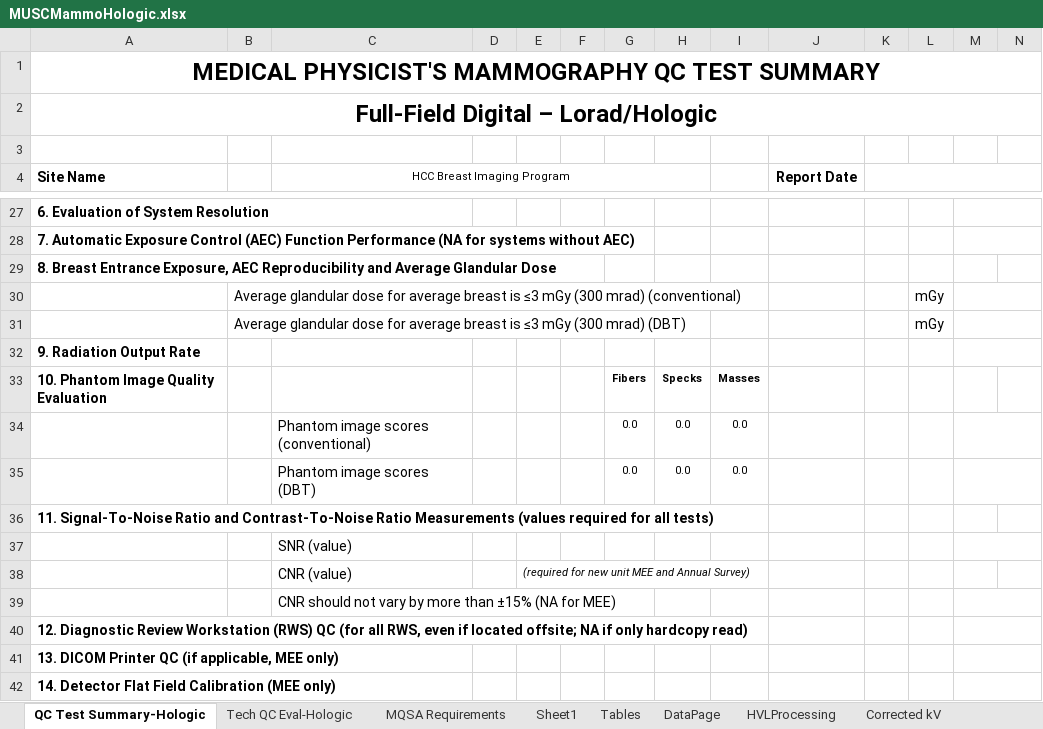
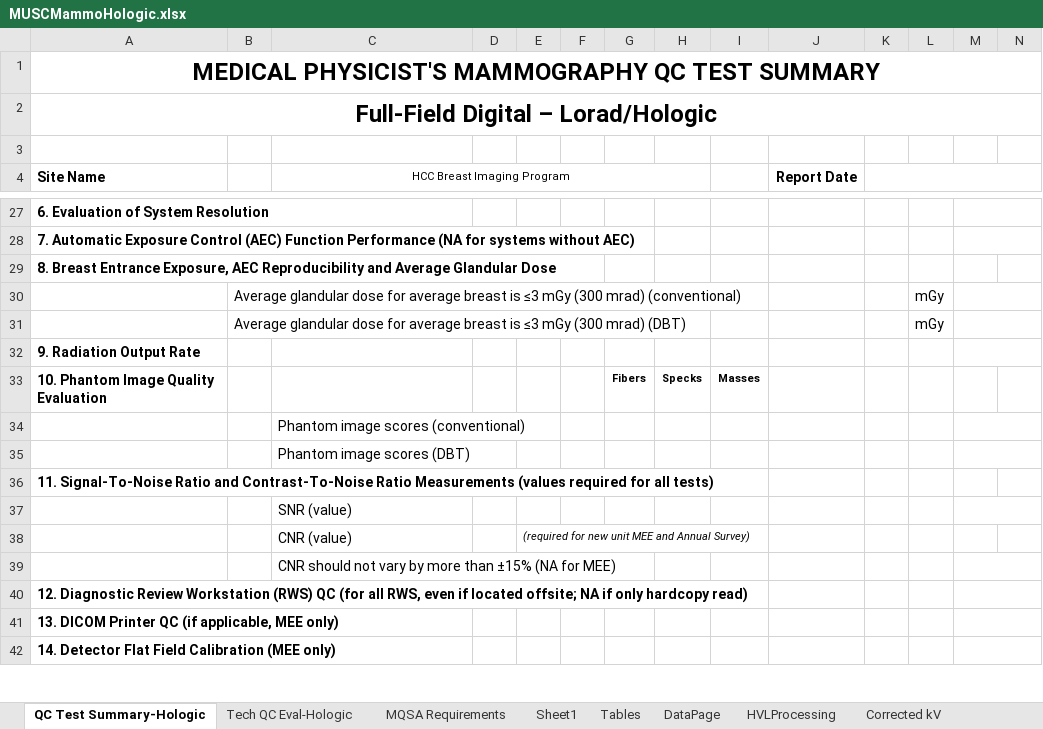
Before and after one commit to imabug/EquipTestingSpreadsheets, an Excel workbook: MUSCMammoHologic.xlsx, sheet QC Test Summary-Hologic, drawn as a sheet; only a part is shown, gaps mark what is left out; values as stored, in another font and other column widths than the file's, no borders; charts and pictures and conditional formats not drawn; removed rows and columns are numbered as before the commit, all else as after; the diff names each change by its address in the sheet, - before the commit and + after, or states it on an @@ line.

```diff
--- a/MUSCMammoHologic.xlsx (sheet QC Test Summary-Hologic)
+++ b/MUSCMammoHologic.xlsx (sheet QC Test Summary-Hologic)
-row 34:  |  | Phantom image scores (conventional) |  |  |  | 0.0 | 0.0 | 0.0
-row 35:  |  | Phantom image scores (DBT) |  |  |  | 0.0 | 0.0 | 0.0
+row 34:  |  | Phantom image scores (conventional)
+row 35:  |  | Phantom image scores (DBT)
```
Also changed, not shown: sheet Sheet1, sheet Tables, formulas that keep their value.
